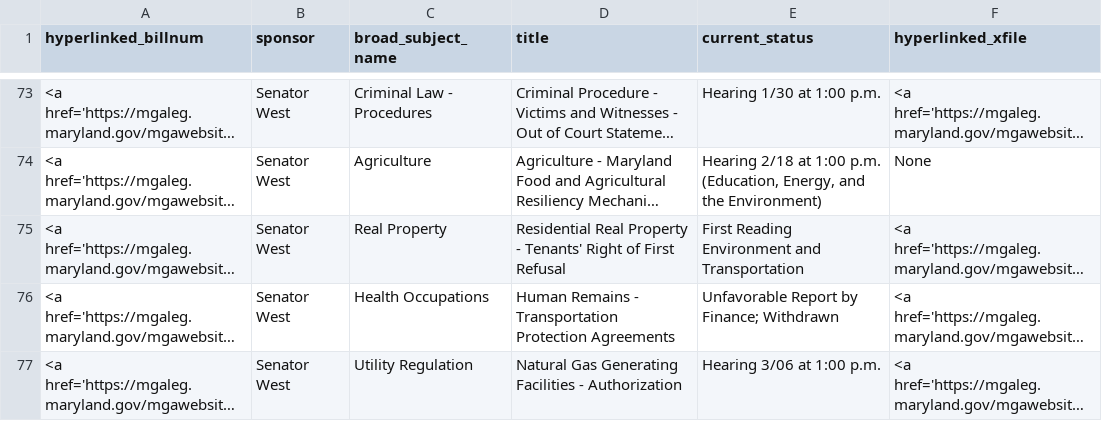
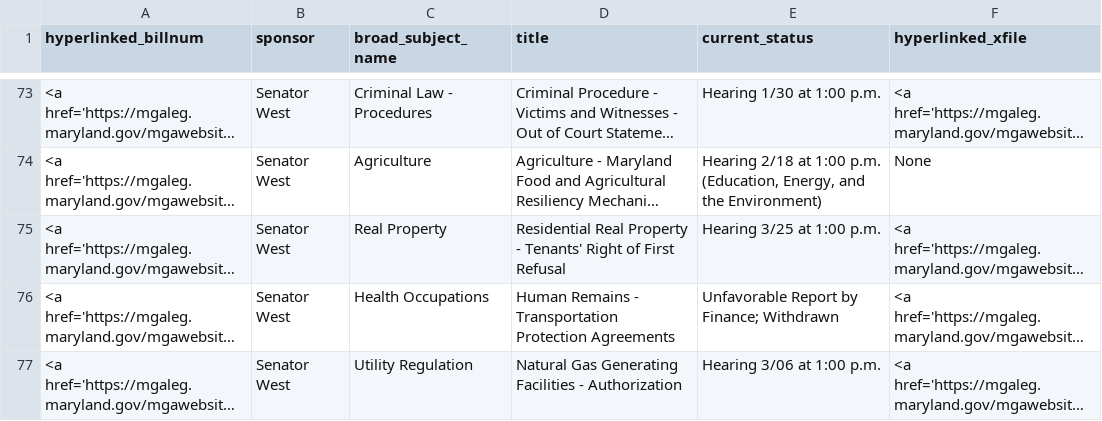
Before and after one commit to Baltimore-Sun/md-ga-bill-tracker, a CSV file: carrolltab.csv, drawn as a sheet; only a part is shown, gaps mark what is left out; long unchanged cells end in …; the diff names each change by its address in the sheet, - before the commit and + after, or states it on an @@ line.

```diff
--- a/carrolltab.csv
+++ b/carrolltab.csv
-E75 (current_status): First Reading Environment and Transportation
+E75 (current_status): Hearing 3/25 at 1:00 p.m.
```
Also changed, not shown: aatab.csv, hartab.csv, 1 other file.
